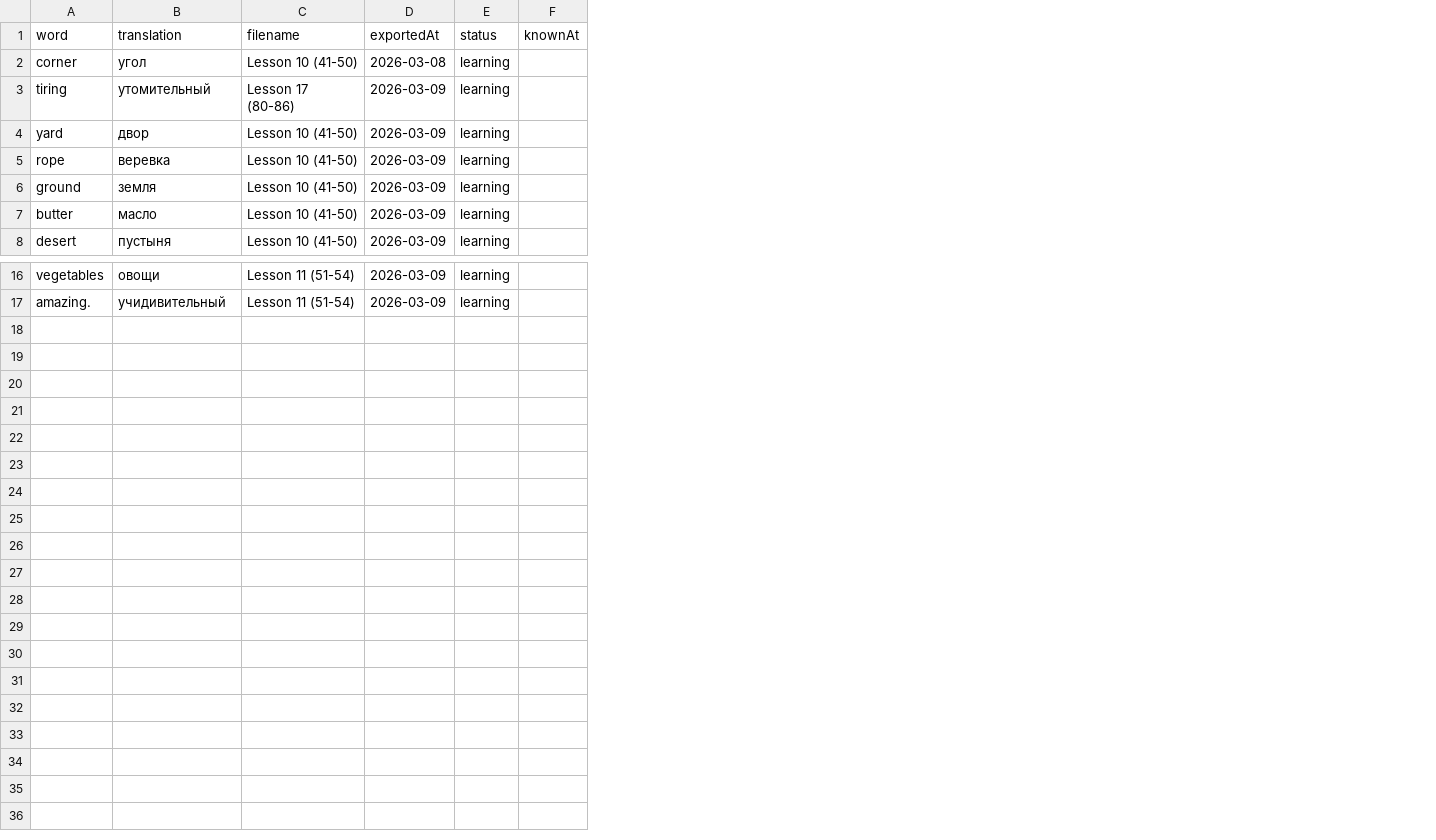
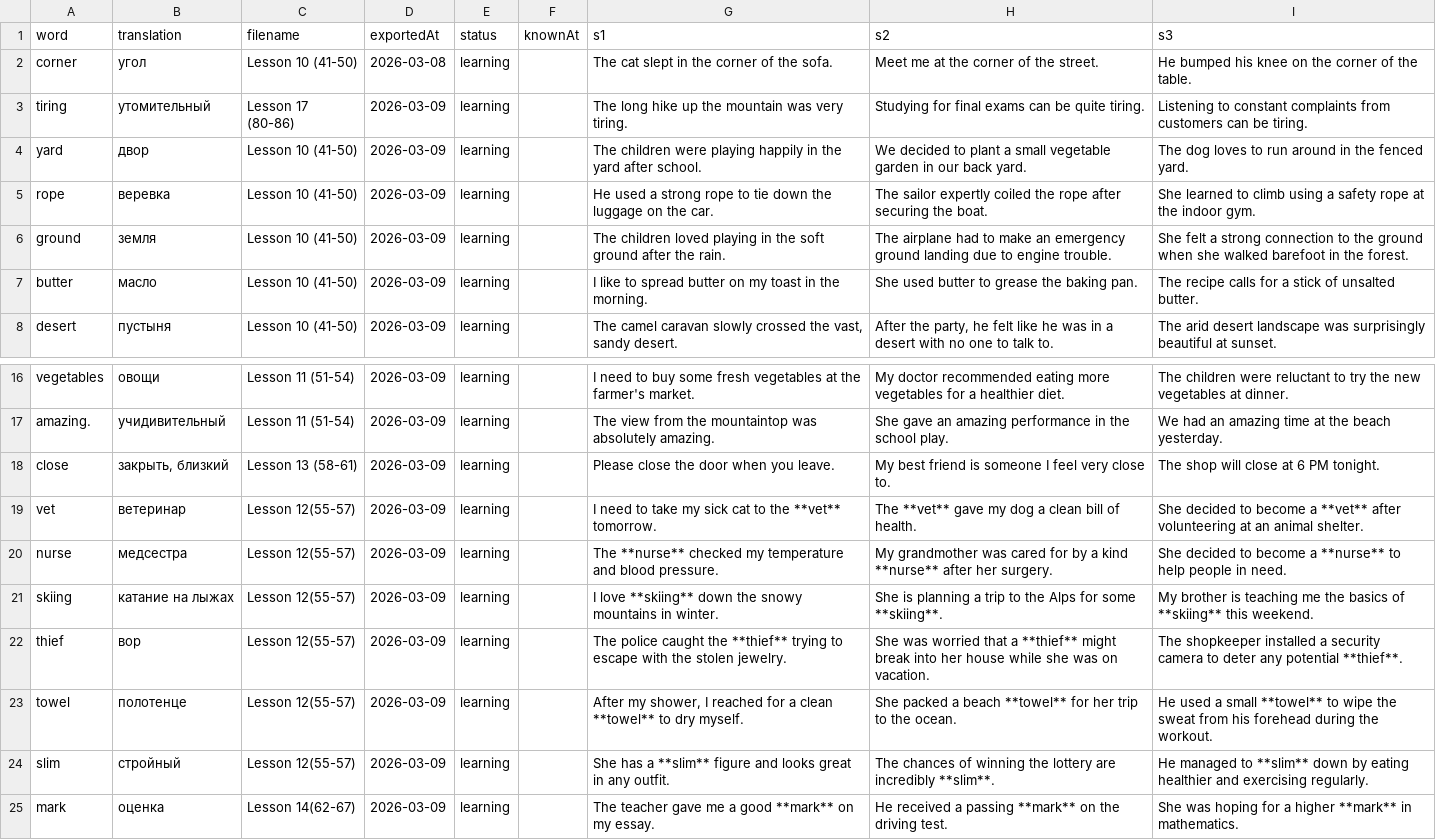
Before and after one commit to suleimanovs/english-galaxy, a CSV file: learn-5000-english-words/word-tracker.csv, drawn as a sheet; only a part is shown, gaps mark what is left out; the diff names each change by its address in the sheet, - before the commit and + after, or states it on an @@ line.

```diff
--- a/learn-5000-english-words/word-tracker.csv
+++ b/learn-5000-english-words/word-tracker.csv
+column G (s1), rows 2-8: The cat slept in the corner of the sofa. | The long hike up the mountain was very tiring. | The children were playing happily in the yard after school. | He used a strong rope to tie down the luggage on the car. | The children loved playing in the soft ground after the rain. | I like to spread butter on my toast in the morning. | The camel caravan slowly crossed the vast, sandy desert.; rows 16-17: I need to buy some fresh vegetables at the farmer's market. | The view from the mountaintop was absolutely amazing.
+column H (s2), rows 2-8: Meet me at the corner of the street. | Studying for final exams can be quite tiring. | We decided to plant a small vegetable garden in our back yard. | The sailor expertly coiled the rope after securing the boat. | The airplane had to make an emergency ground landing due to engine trouble. | She used butter to grease the baking pan. | After the party, he felt like he was in a desert with no one to talk to.; rows 16-17: My doctor recommended eating more vegetables for a healthier diet. | She gave an amazing performance in the school play.
+column I (s3), rows 2-8: He bumped his knee on the corner of the table. | Listening to constant complaints from customers can be tiring. | The dog loves to run around in the fenced yard. | She learned to climb using a safety rope at the indoor gym. | She felt a strong connection to the ground when she walked barefoot in the forest. | The recipe calls for a stick of unsalted butter. | The arid desert landscape was surprisingly beautiful at sunset.; rows 16-17: The children were reluctant to try the new vegetables at dinner. | We had an amazing time at the beach yesterday.
+row 18: close | закрыть, близкий | Lesson 13 (58-61) | 2026-03-09 | learning |  | Please close the door when you leave. | My best friend is someone I feel very close to. | The shop will close at 6 PM tonight.
+row 19: vet | ветеринар | Lesson 12(55-57) | 2026-03-09 | learning |  | I need to take my sick cat to the **vet** tomorrow. | The **vet** gave my dog a clean bill of health. | She decided to become a **vet** after volunteering at an animal shelter.
+row 20: nurse | медсестра | Lesson 12(55-57) | 2026-03-09 | learning |  | The **nurse** checked my temperature and blood pressure. | My grandmother was cared for by a kind **nurse** after her surgery. | She decided to become a **nurse** to help people in need.
+row 21: skiing | катание на лыжах | Lesson 12(55-57) | 2026-03-09 | learning |  | I love **skiing** down the snowy mountains in winter. | She is planning a trip to the Alps for some **skiing**. | My brother is teaching me the basics of **skiing** this weekend.
+row 22: thief | вор | Lesson 12(55-57) | 2026-03-09 | learning |  | The police caught the **thief** trying to escape with the stolen jewelry. | She was worried that a **thief** might break into her house while she was on vacation. | The shopkeeper installed a security camera to deter any potential **thief**.
+row 23: towel | полотенце | Lesson 12(55-57) | 2026-03-09 | learning |  | After my shower, I reached for a clean **towel** to dry myself. | She packed a beach **towel** for her trip to the ocean. | He used a small **towel** to wipe the sweat from his forehead during the workout.
+row 24: slim | стройный | Lesson 12(55-57) | 2026-03-09 | learning |  | She has a **slim** figure and looks great in any outfit. | The chances of winning the lottery are incredibly **slim**. | He managed to **slim** down by eating healthier and exercising regularly.
+row 25: mark | оценка | Lesson 14(62-67) | 2026-03-09 | learning |  | The teacher gave me a good **mark** on my essay. | He received a passing **mark** on the driving test. | She was hoping for a higher **mark** in mathematics.
```
Also changed, not shown: 3 other files.
